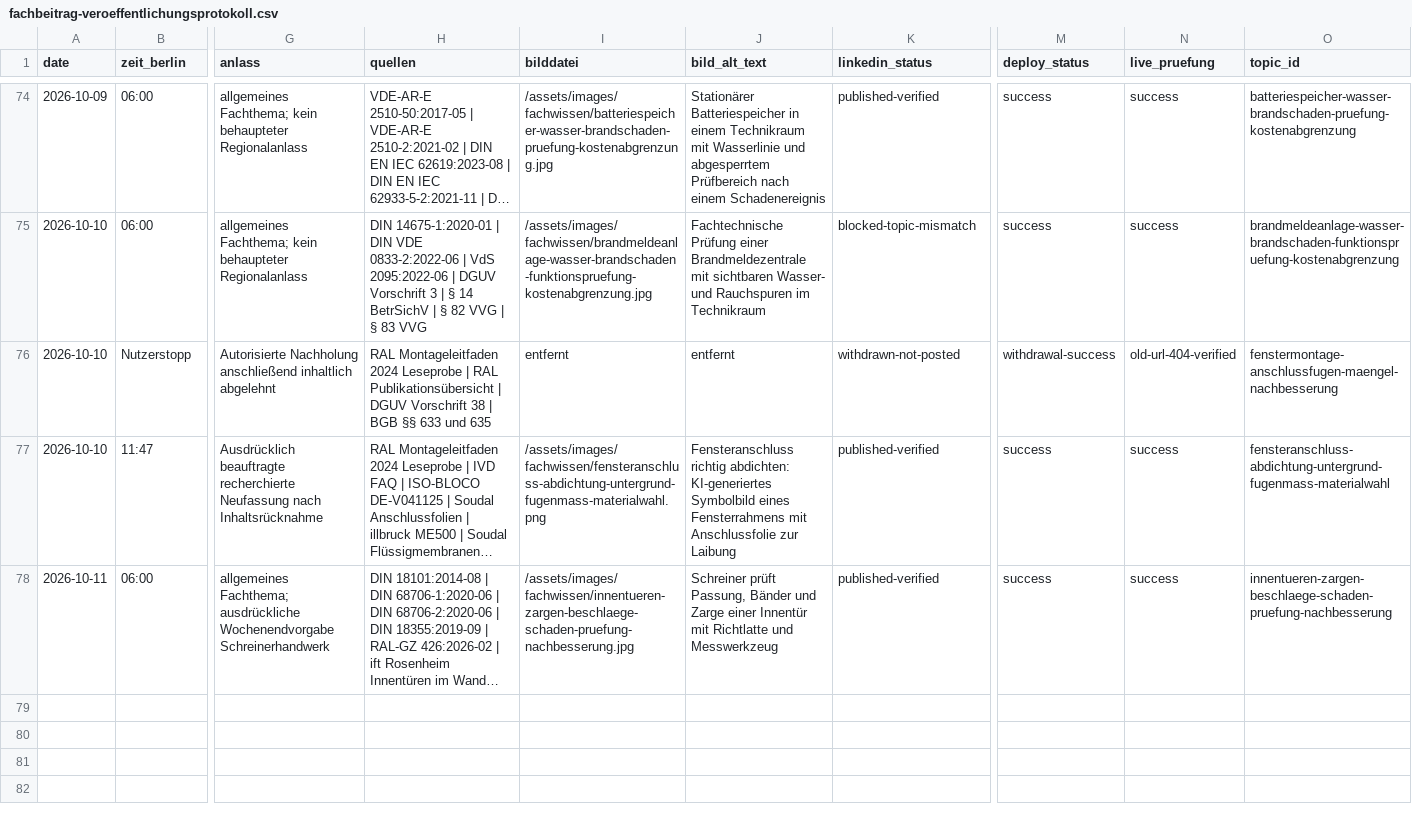
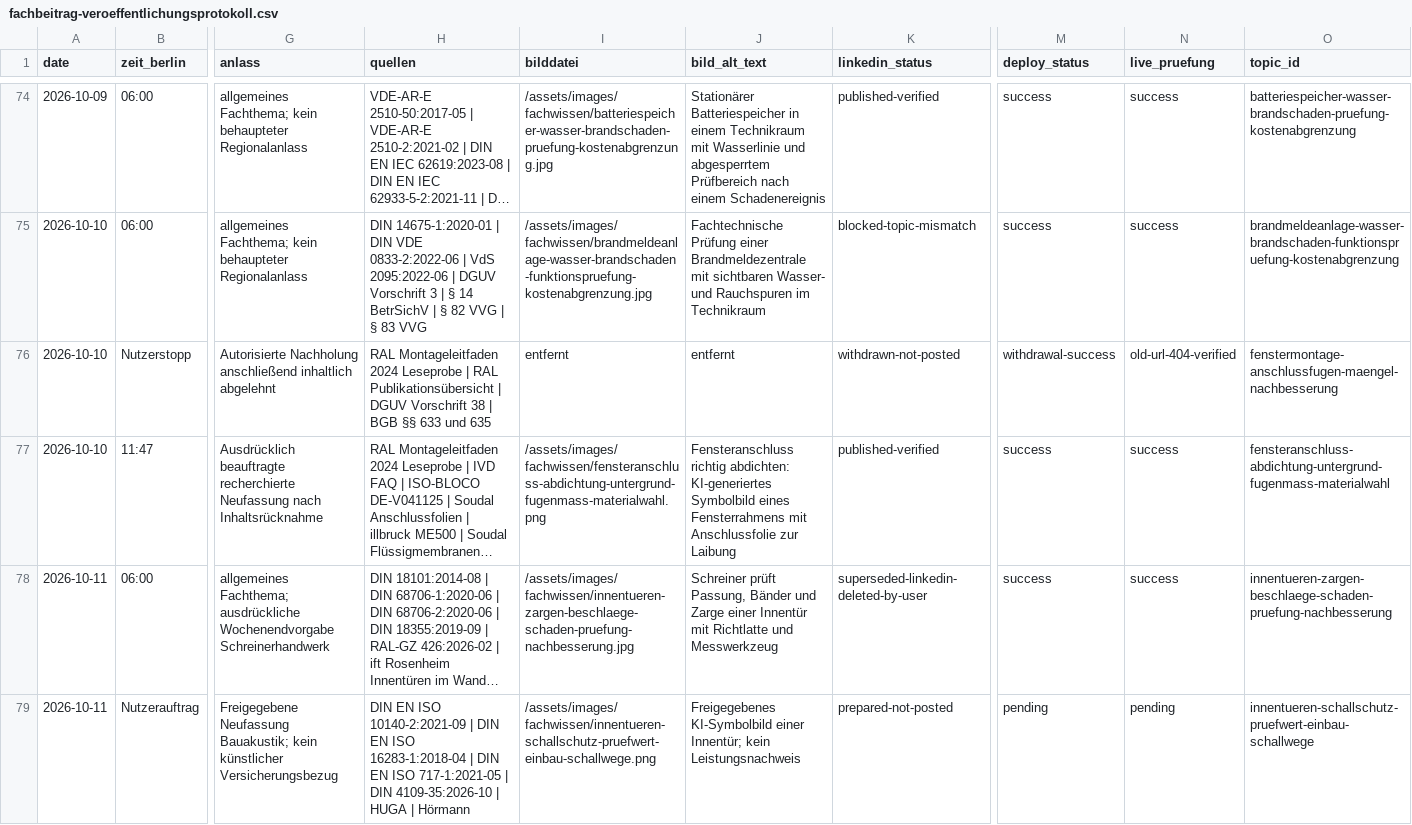
Before and after one commit to Chris-GD13/sv-netzwerk, a CSV file: sv-netzwerk/docs/fachbeitrag-veroeffentlichungsprotokoll.csv, drawn as a sheet; only a part is shown, gaps mark what is left out; long unchanged cells end in …; rows hold the shown columns only; the diff names each change by its address in the sheet, - before the commit and + after, or states it on an @@ line.

```diff
--- a/sv-netzwerk/docs/fachbeitrag-veroeffentlichungsprotokoll.csv
+++ b/sv-netzwerk/docs/fachbeitrag-veroeffentlichungsprotokoll.csv
-K78 (linkedin_status): published-verified
+K78 (linkedin_status): superseded-linkedin-deleted-by-user
+row 79: 2026-10-11 | Nutzerauftrag | Freigegebene Neufassung Bauakustik; kein künstlicher Versicherungsbezug | DIN EN ISO 10140-2:2021-09 | DIN EN ISO 16283-1:2018-04 | DIN EN ISO 717-1:2021-05 | DIN 4109-35:2026-10 | HUGA | Hörmann | /assets/images/fachwissen/innentueren-schallschutz-pruefwert-einbau-schallwege.png | Freigegebenes KI-Symbolbild einer Innentür; kein Leistungsnachweis | prepared-not-posted | pending | pending | innentueren-schallschutz-pruefwert-einbau-schallwege
```
Also changed, not shown: 9 other files.
